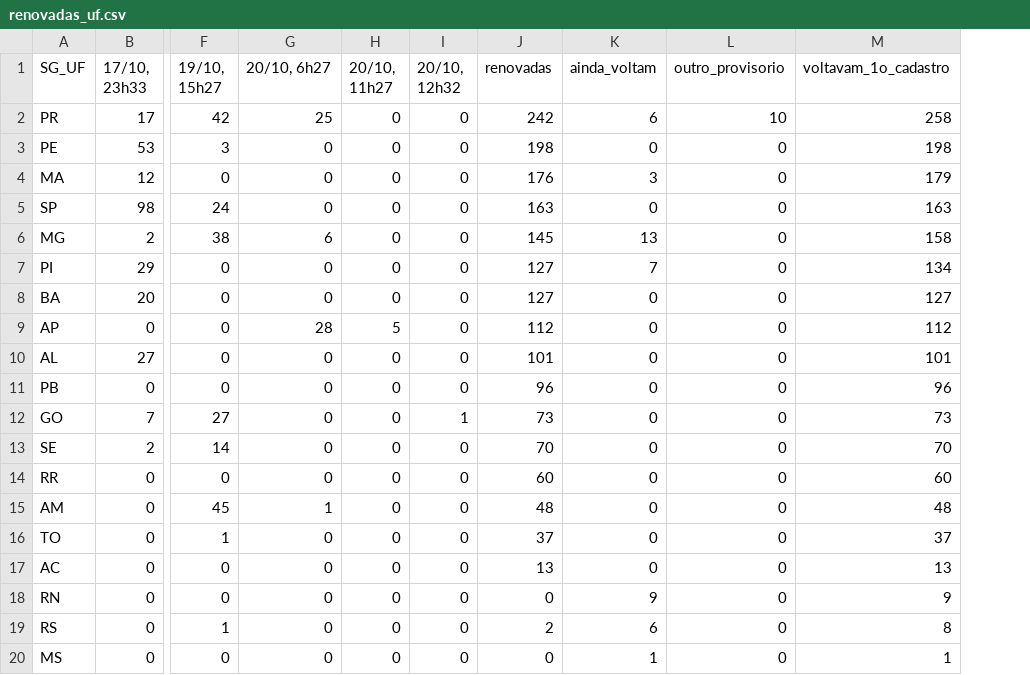
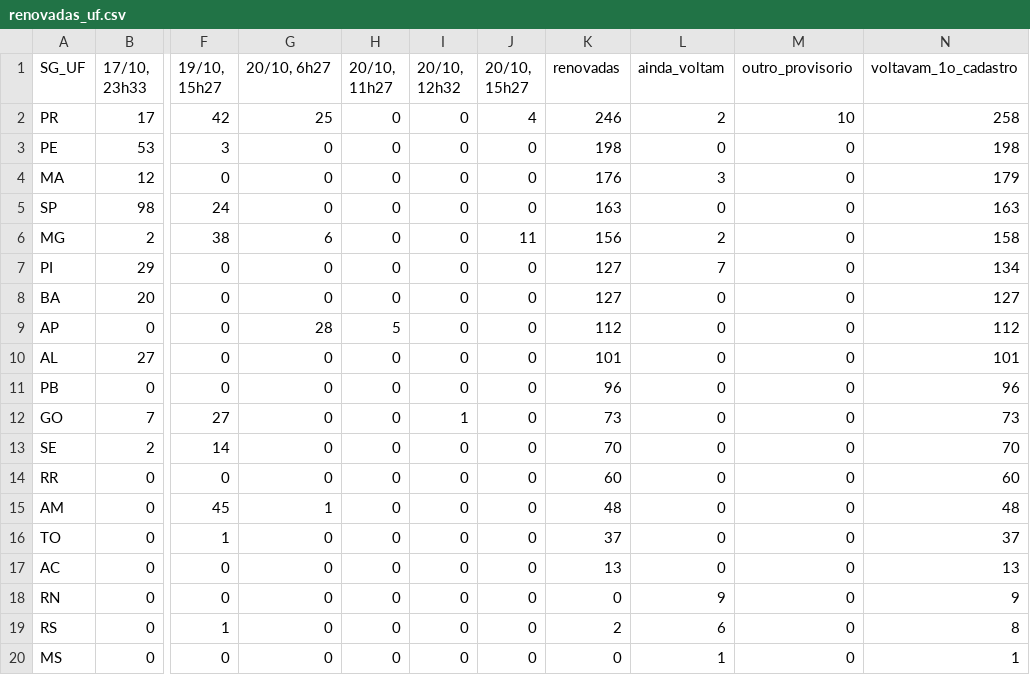
Before and after one commit to MatheusGSD/secoes-2turno-2026, a CSV file: saida/renovadas_uf.csv, drawn as a sheet; only a part is shown, gaps mark what is left out; addresses are those after the commit; the diff names each change by its address in the sheet, - before the commit and + after, or states it on an @@ line.

```diff
--- a/saida/renovadas_uf.csv
+++ b/saida/renovadas_uf.csv
+column J (20/10, 15h27), rows 2-20: 4 | 0 | 0 | 0 | 11 | 0 | 0 | 0 | 0 | 0 | 0 | 0 | 0 | 0 | 0 | 0 | 0 | 0 | 0
-K2 (renovadas): 242
+K2 (renovadas): 246
-L2 (ainda_voltam): 6
+L2 (ainda_voltam): 2
-K6 (renovadas): 145
+K6 (renovadas): 156
-L6 (ainda_voltam): 13
+L6 (ainda_voltam): 2
```
Also changed, not shown: saida/impacto_uf_2026.csv, saida/painel_tse.csv, 34 other files.
